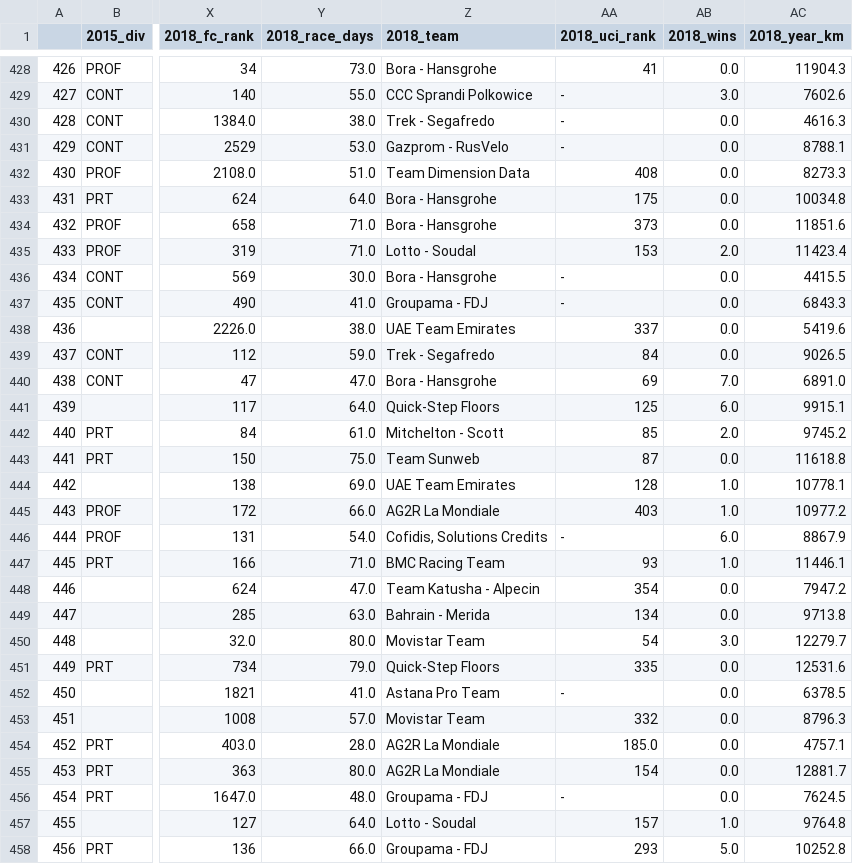
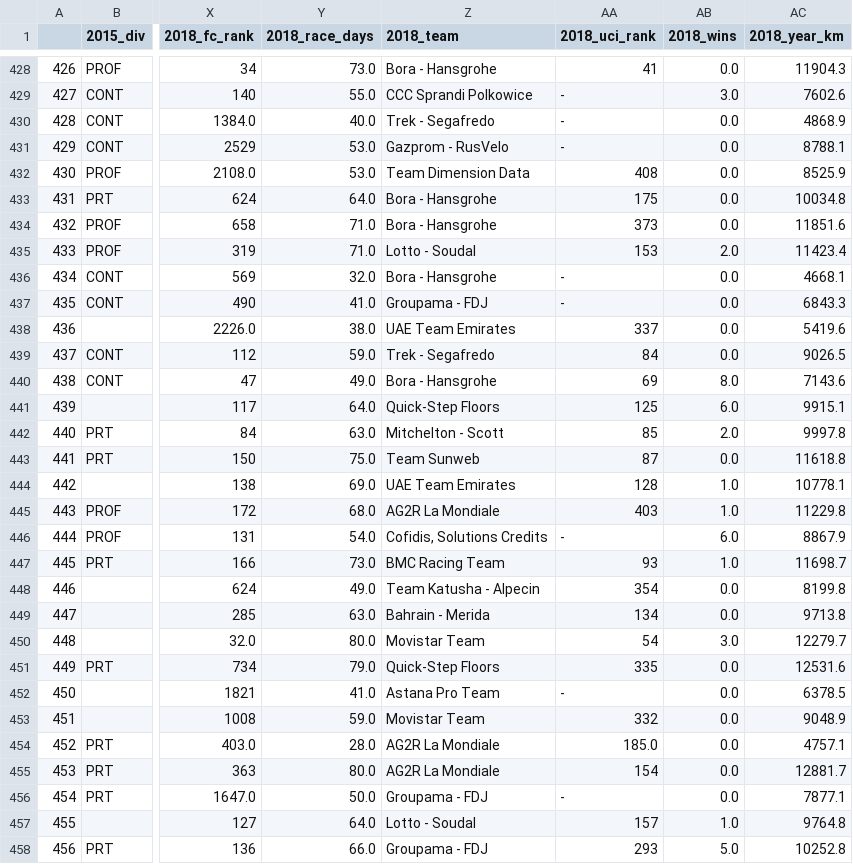
Before and after one commit to norbertstrzelecki/tour_de_pologne_top10, a CSV file: preprocessed/pre_biker_stats.csv, drawn as a sheet; only a part is shown, gaps mark what is left out; the diff covers the shown part only; the diff names each change by its address in the sheet, - before the commit and + after, or states it on an @@ line.

```diff
--- a/preprocessed/pre_biker_stats.csv
+++ b/preprocessed/pre_biker_stats.csv
-Y430 (2018_race_days): 38.0
+Y430 (2018_race_days): 40.0
-AC430 (2018_year_km): 4616.3
+AC430 (2018_year_km): 4868.9
-Y432 (2018_race_days): 51.0
+Y432 (2018_race_days): 53.0
-AC432 (2018_year_km): 8273.3
+AC432 (2018_year_km): 8525.9
-Y436 (2018_race_days): 30.0
+Y436 (2018_race_days): 32.0
-AC436 (2018_year_km): 4415.5
+AC436 (2018_year_km): 4668.1
-Y440 (2018_race_days): 47.0
+Y440 (2018_race_days): 49.0
-AB440 (2018_wins): 7.0
+AB440 (2018_wins): 8.0
-AC440 (2018_year_km): 6891.0
+AC440 (2018_year_km): 7143.6
-Y442 (2018_race_days): 61.0
+Y442 (2018_race_days): 63.0
-AC442 (2018_year_km): 9745.2
+AC442 (2018_year_km): 9997.8
-Y445 (2018_race_days): 66.0
+Y445 (2018_race_days): 68.0
-AC445 (2018_year_km): 10977.2
+AC445 (2018_year_km): 11229.8
-Y447 (2018_race_days): 71.0
+Y447 (2018_race_days): 73.0
-AC447 (2018_year_km): 11446.1
+AC447 (2018_year_km): 11698.7
-Y448 (2018_race_days): 47.0
+Y448 (2018_race_days): 49.0
-AC448 (2018_year_km): 7947.2
+AC448 (2018_year_km): 8199.8
-Y453 (2018_race_days): 57.0
+Y453 (2018_race_days): 59.0
-AC453 (2018_year_km): 8796.3
+AC453 (2018_year_km): 9048.9
-Y456 (2018_race_days): 48.0
+Y456 (2018_race_days): 50.0
-AC456 (2018_year_km): 7624.5
+AC456 (2018_year_km): 7877.1
```
Also changed, not shown: 123 edited cells elsewhere in this file, preprocessed/pre_stage_positions.csv, preprocessed/pre_stages_summary.csv, 2 other files.
